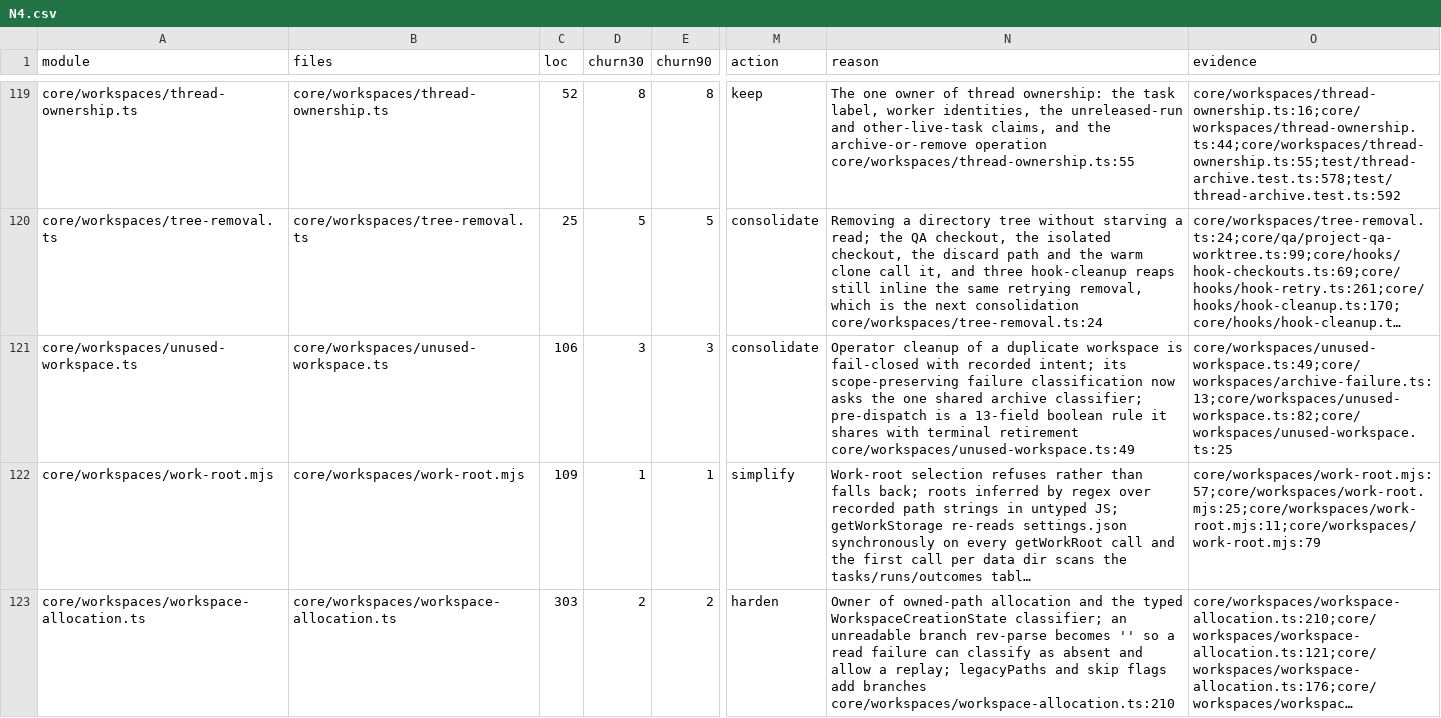
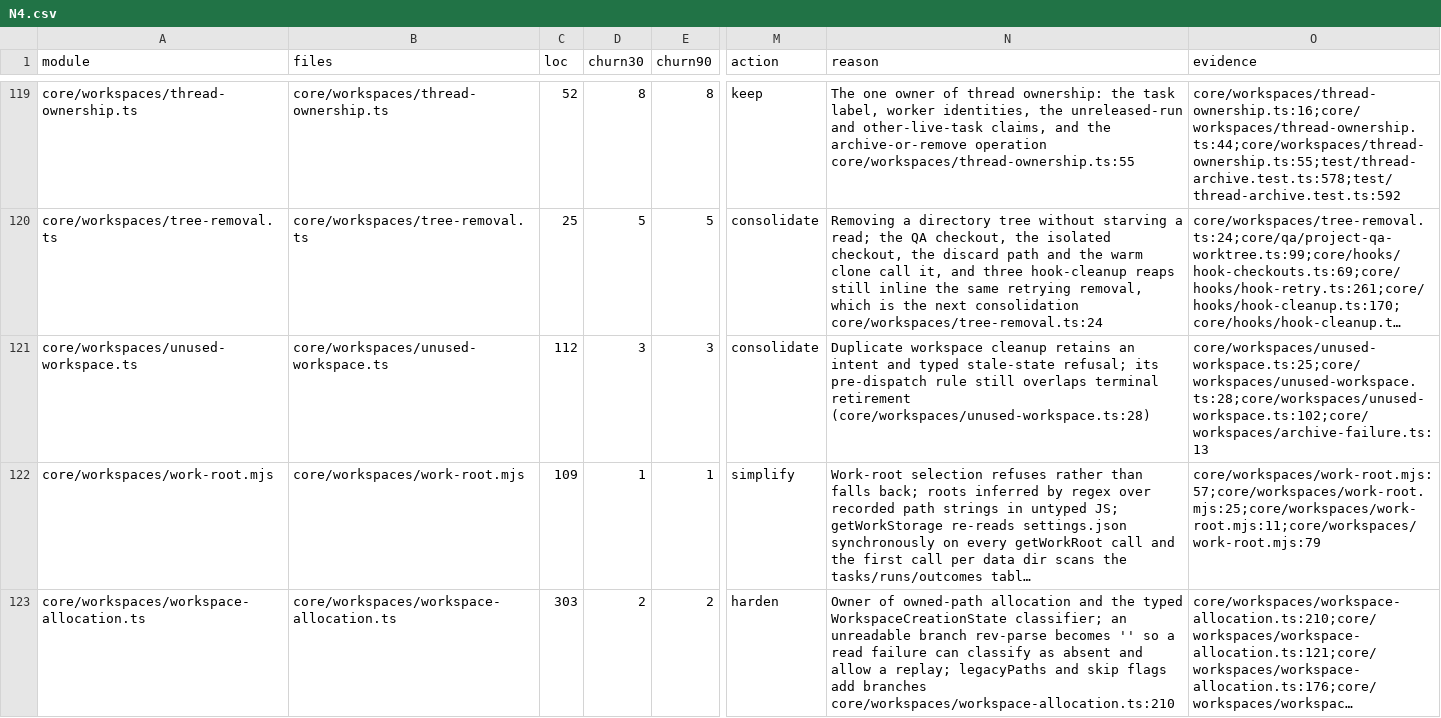
Before and after one commit to inflatable-cookie/nucleus, a CSV file: docs/knowledge/quality/code/N4.csv, drawn as a sheet; only a part is shown, gaps mark what is left out; long unchanged cells end in …; the diff names each change by its address in the sheet, - before the commit and + after, or states it on an @@ line.

```diff
--- a/docs/knowledge/quality/code/N4.csv
+++ b/docs/knowledge/quality/code/N4.csv
-C121 (loc): 106
+C121 (loc): 112
-N121 (reason): Operator cleanup of a duplicate workspace is fail-closed with recorded intent; its scope-preserving failure classification now asks the one shared archive classifier; pre-dispatch is a 13-field boolean rule it shares with terminal retirement core/workspaces/unused-workspace.ts:49
+N121 (reason): Duplicate workspace cleanup retains an intent and typed stale-state refusal; its pre-dispatch rule still overlaps terminal retirement (core/workspaces/unused-workspace.ts:28)
-O121 (evidence): core/workspaces/unused-workspace.ts:49;core/workspaces/archive-failure.ts:13;core/workspaces/unused-workspace.ts:82;core/workspaces/unused-workspace.ts:25
+O121 (evidence): core/workspaces/unused-workspace.ts:25;core/workspaces/unused-workspace.ts:28;core/workspaces/unused-workspace.ts:102;core/workspaces/archive-failure.ts:13
```
Also changed, not shown: docs/knowledge/quality/code/N1.csv, docs/knowledge/quality/code/N2.csv, 6 other files.
